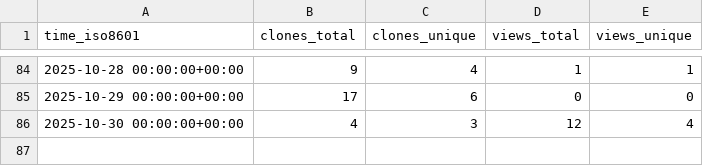
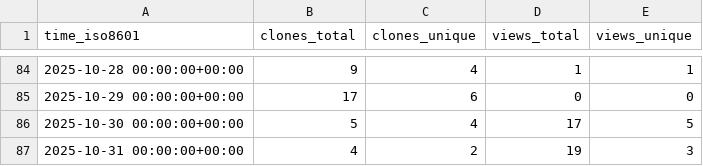
Before and after one commit to s-murfy/k223d, a CSV file: s-murfy/k223d/ghrs-data/views_clones_aggregate.csv, drawn as a sheet; only a part is shown, gaps mark what is left out.

```diff
--- a/s-murfy/k223d/ghrs-data/views_clones_aggregate.csv
+++ b/s-murfy/k223d/ghrs-data/views_clones_aggregate.csv
@@ -85,2 +85,3 @@ time_iso8601,clones_total,clones_unique,views_total,views_unique
 2025-10-29 00:00:00+00:00,17,6,0,0
-2025-10-30 00:00:00+00:00,4,3,12,4
+2025-10-30 00:00:00+00:00,5,4,17,5
+2025-10-31 00:00:00+00:00,4,2,19,3
```
Also changed, not shown: 1 other file.
